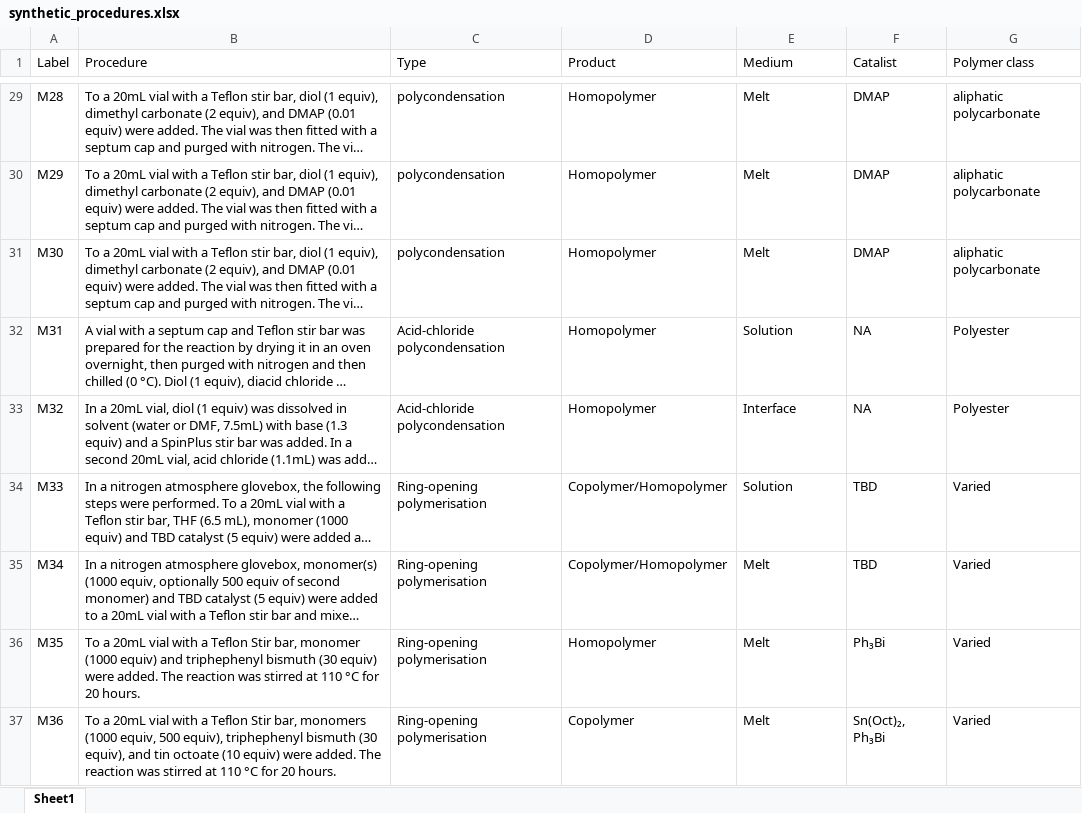
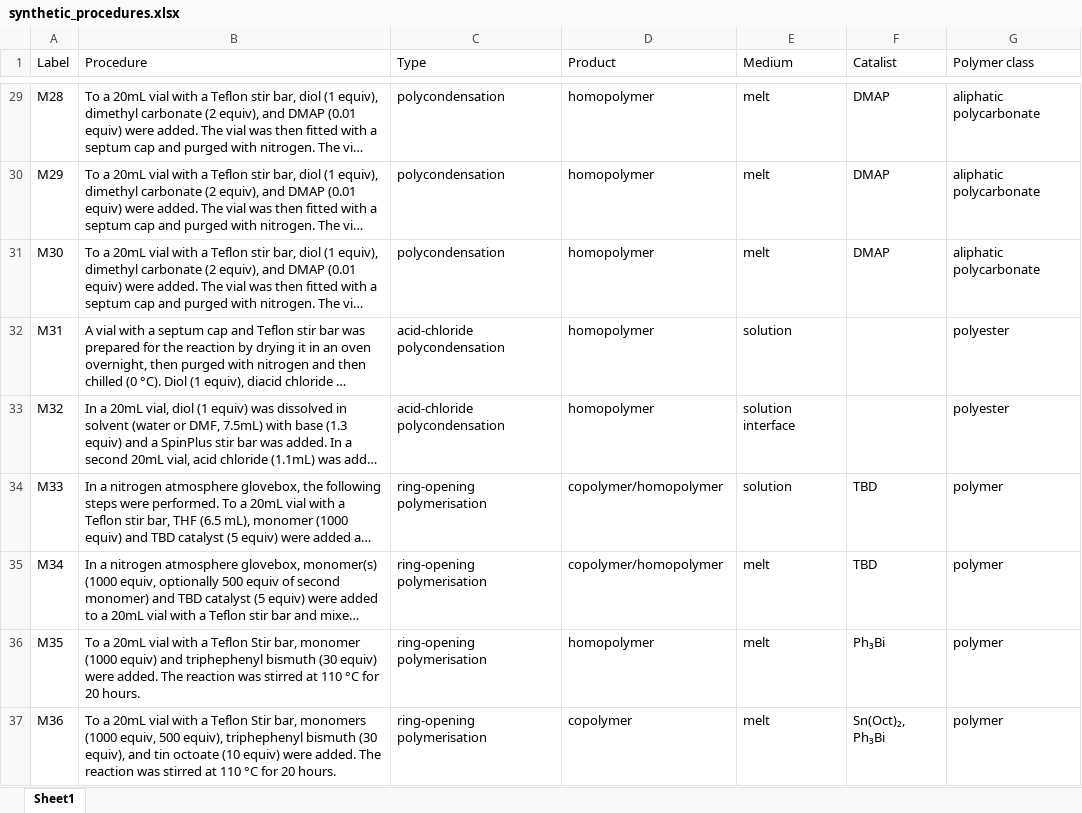
Before and after one commit to epatyukova/Polymer-BERT, an Excel workbook: extractions-from-paper/synthetic_procedures.xlsx, sheet Sheet1, drawn as a sheet; only a part is shown, gaps mark what is left out; long unchanged cells end in …; values as stored, in another font and other column widths than the file's, no borders; the diff covers the shown part only; the diff names each change by its address in the sheet, - before the commit and + after, or states it on an @@ line.

```diff
--- a/extractions-from-paper/synthetic_procedures.xlsx (sheet Sheet1)
+++ b/extractions-from-paper/synthetic_procedures.xlsx (sheet Sheet1)
-D29:D33 (Product): Homopolymer
+D29:D33 (Product): homopolymer
-E29:E31 (Medium): Melt
+E29:E31 (Medium): melt
-C32:C33 (Type): Acid-chloride polycondensation
+C32:C33 (Type): acid-chloride polycondensation
-E32 (Medium): Solution
+E32 (Medium): solution
-F32:F33 (Catalist): NA
+F32:F33 (Catalist): (empty)
-G32:G33 (Polymer class): Polyester
+G32:G33 (Polymer class): polyester
-E33 (Medium): Interface
+E33 (Medium): solution interface
-C34:C37 (Type): Ring-opening polymerisation
+C34:C37 (Type): ring-opening polymerisation
-D34:D35 (Product): Copolymer/Homopolymer
+D34:D35 (Product): copolymer/homopolymer
-E34 (Medium): Solution
+E34 (Medium): solution
-G34:G37 (Polymer class): Varied
+G34:G37 (Polymer class): polymer
-E35:E37 (Medium): Melt
+E35:E37 (Medium): melt
-D36 (Product): Homopolymer
+D36 (Product): homopolymer
-D37 (Product): Copolymer
+D37 (Product): copolymer
```
Also changed, not shown: 108 edited cells elsewhere in this sheet, 2 other files.
